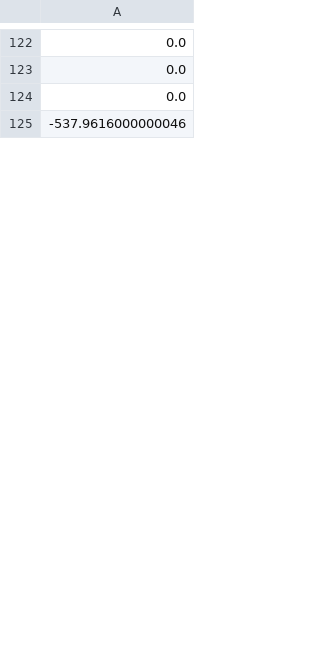
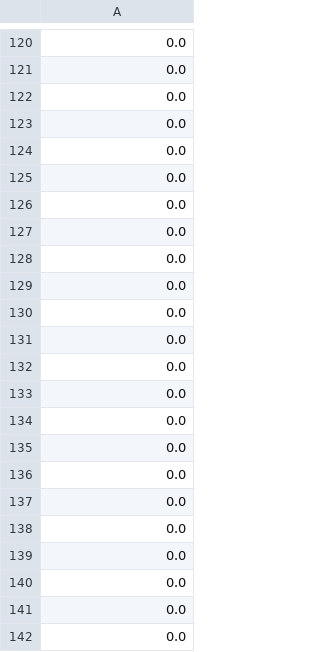
Before and after one commit to DFan934/alien2, a CSV file: scripts/backtests/trade_pnl_hist.csv, drawn as a sheet; only a part is shown, gaps mark what is left out; the diff covers the shown part only.

```diff
--- a/scripts/backtests/trade_pnl_hist.csv
+++ b/scripts/backtests/trade_pnl_hist.csv
@@ -124,2 +122,21 @@
 0.0
--537.9616000000046
+0.0
+0.0
+0.0
+0.0
+0.0
+0.0
+0.0
+0.0
+0.0
+0.0
+0.0
+0.0
+0.0
+0.0
+0.0
+0.0
+0.0
+0.0
+0.0
+0.0
```
Also changed, not shown: 125 added rows and 2 removed rows elsewhere in this file, 7 other files.
